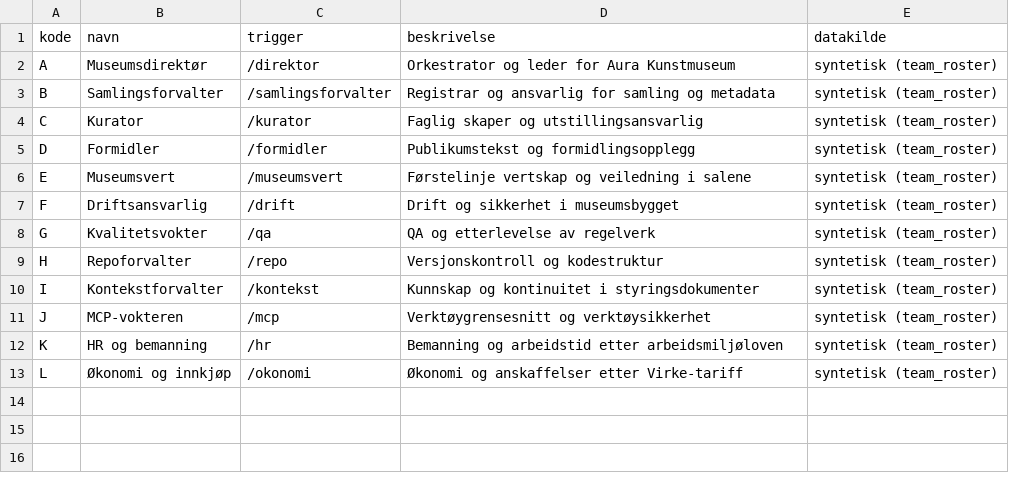
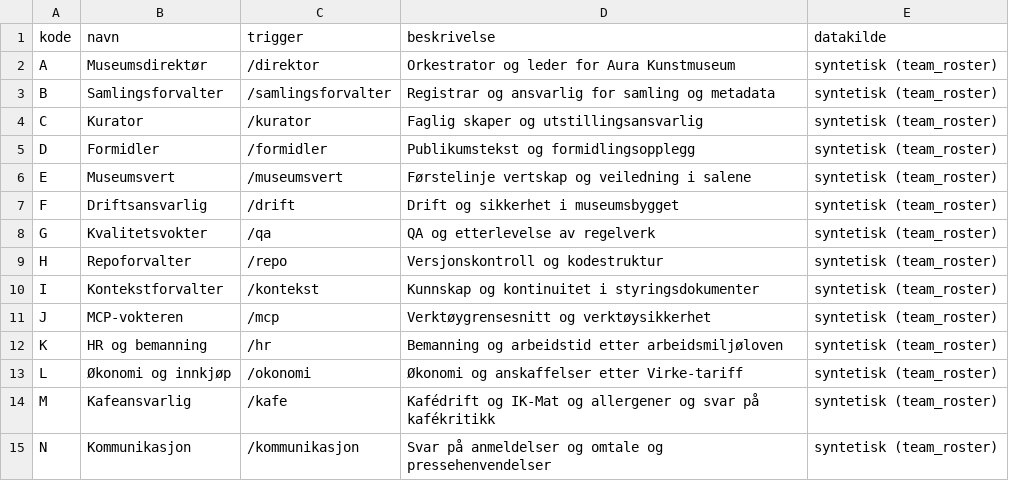
Before and after one commit to Luaze1985/Kunstpixel, a CSV file: 05_data/roller.csv, drawn as a sheet; the diff names each change by its address in the sheet, - before the commit and + after, or states it on an @@ line.

```diff
--- a/05_data/roller.csv
+++ b/05_data/roller.csv
+row 14: M | Kafeansvarlig | /kafe | Kafédrift og IK-Mat og allergener og svar på kafékritikk | syntetisk (team_roster)
+row 15: N | Kommunikasjon | /kommunikasjon | Svar på anmeldelser og omtale og pressehenvendelser | syntetisk (team_roster)
```
Also changed, not shown: 19 other files.
